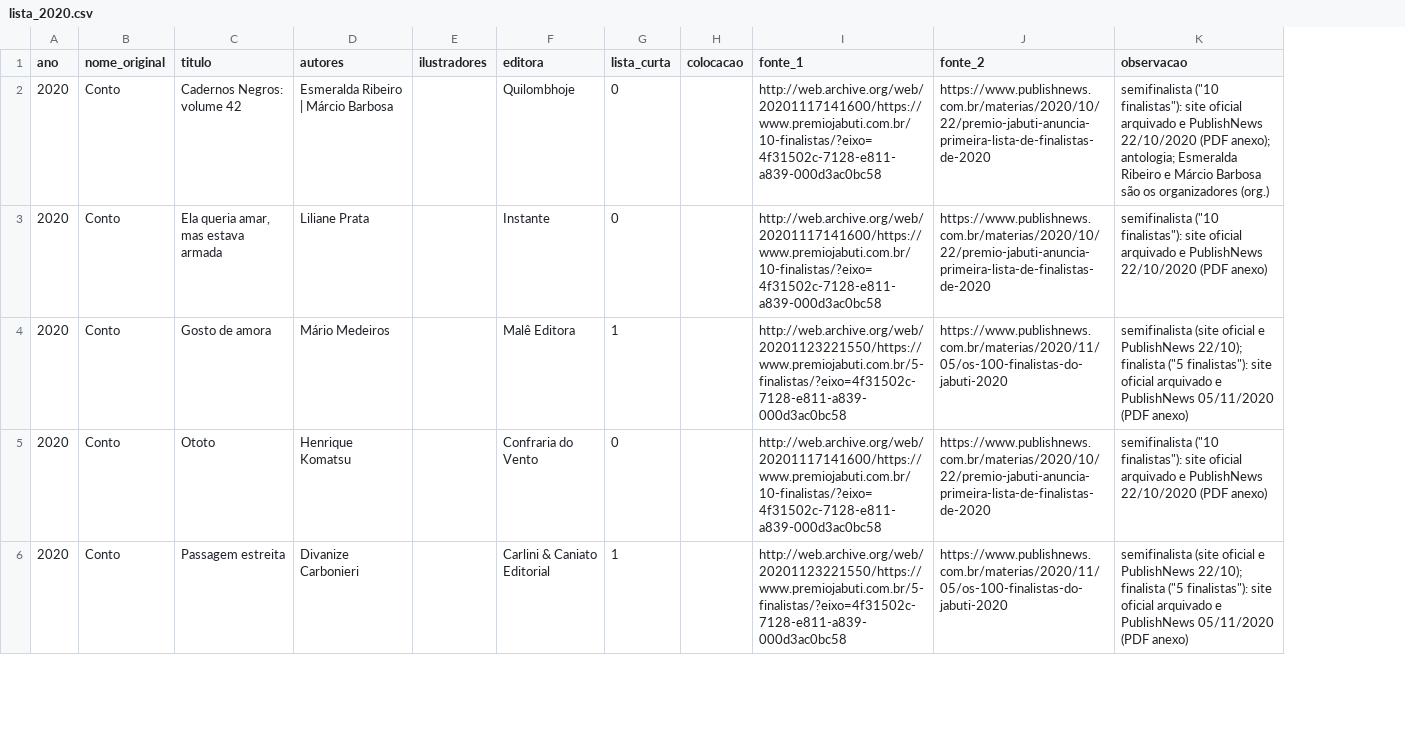
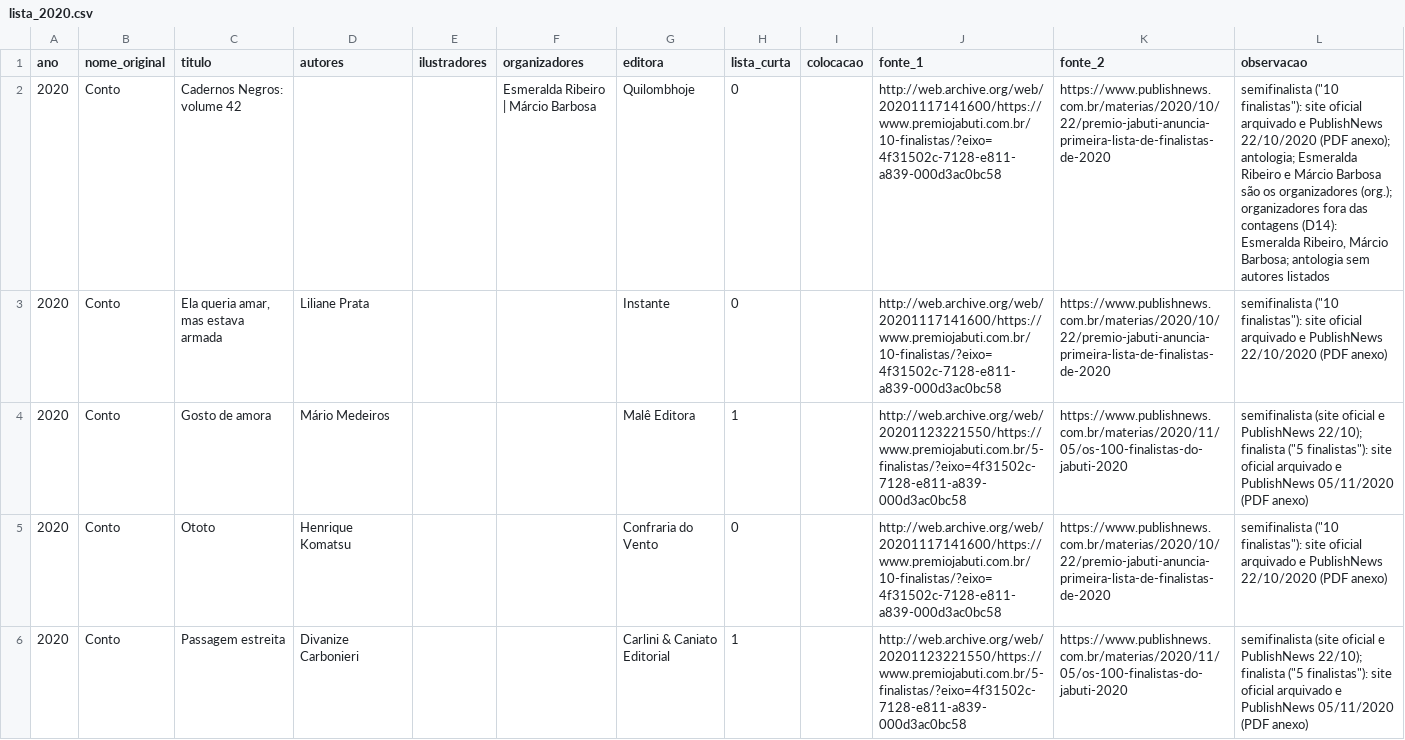
Before and after one commit to GSimas/Literadados, a CSV file: dados/coleta/lista_2020.csv, drawn as a sheet; only a part is shown; addresses are those after the commit; the diff names each change by its address in the sheet, - before the commit and + after, or states it on an @@ line.

```diff
--- a/dados/coleta/lista_2020.csv
+++ b/dados/coleta/lista_2020.csv
+column F (organizadores), row 2: Esmeralda Ribeiro | Márcio Barbosa
-D2 (autores): Esmeralda Ribeiro | Márcio Barbosa
+D2 (autores): (empty)
-L2 (observacao): …os organizadores (org.)
+L2 (observacao): …os organizadores (org.); organizadores fora das contagens (D14): Esmeralda Ribeiro, Márcio Barbosa; antologia sem autores listados
```
Also changed, not shown: dados/coleta/lista_2010.csv, dados/coleta/lista_2016.csv, 27 other files.
